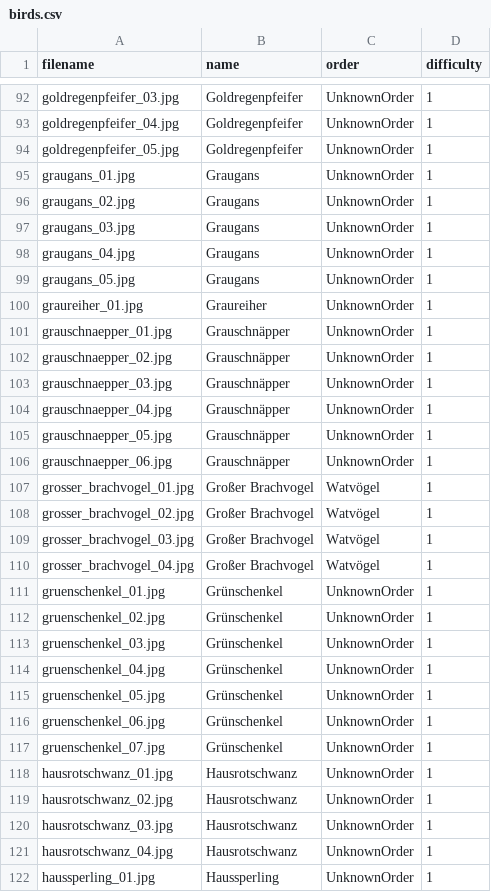
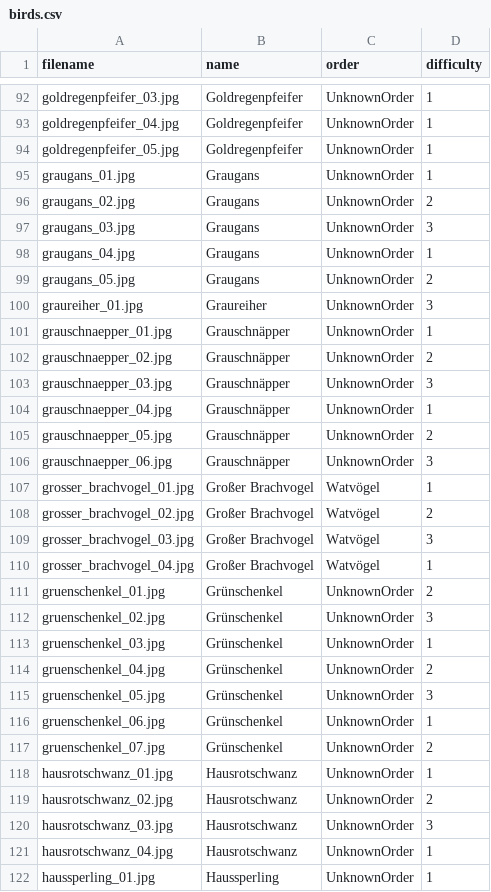
Before and after one commit to MusicMemory/Ornithology, a CSV file: birds.csv, drawn as a sheet; only a part is shown, gaps mark what is left out; the diff covers the shown part only.

Commit message:
Schwierigkeiten zufällig verteilt

```diff
--- a/birds.csv
+++ b/birds.csv
@@ -95,27 +95,27 @@ goldregenpfeifer_05.jpg;Goldregenpfeifer;UnknownOrder;1
 graugans_01.jpg;Graugans;UnknownOrder;1
-graugans_02.jpg;Graugans;UnknownOrder;1
-graugans_03.jpg;Graugans;UnknownOrder;1
+graugans_02.jpg;Graugans;UnknownOrder;2
+graugans_03.jpg;Graugans;UnknownOrder;3
 graugans_04.jpg;Graugans;UnknownOrder;1
-graugans_05.jpg;Graugans;UnknownOrder;1
-graureiher_01.jpg;Graureiher;UnknownOrder;1
+graugans_05.jpg;Graugans;UnknownOrder;2
+graureiher_01.jpg;Graureiher;UnknownOrder;3
 grauschnaepper_01.jpg;Grauschnäpper;UnknownOrder;1
-grauschnaepper_02.jpg;Grauschnäpper;UnknownOrder;1
-grauschnaepper_03.jpg;Grauschnäpper;UnknownOrder;1
+grauschnaepper_02.jpg;Grauschnäpper;UnknownOrder;2
+grauschnaepper_03.jpg;Grauschnäpper;UnknownOrder;3
 grauschnaepper_04.jpg;Grauschnäpper;UnknownOrder;1
-grauschnaepper_05.jpg;Grauschnäpper;UnknownOrder;1
-grauschnaepper_06.jpg;Grauschnäpper;UnknownOrder;1
+grauschnaepper_05.jpg;Grauschnäpper;UnknownOrder;2
+grauschnaepper_06.jpg;Grauschnäpper;UnknownOrder;3
 grosser_brachvogel_01.jpg;Großer Brachvogel;Watvögel;1
-grosser_brachvogel_02.jpg;Großer Brachvogel;Watvögel;1
-grosser_brachvogel_03.jpg;Großer Brachvogel;Watvögel;1
+grosser_brachvogel_02.jpg;Großer Brachvogel;Watvögel;2
+grosser_brachvogel_03.jpg;Großer Brachvogel;Watvögel;3
 grosser_brachvogel_04.jpg;Großer Brachvogel;Watvögel;1
-gruenschenkel_01.jpg;Grünschenkel;UnknownOrder;1
-gruenschenkel_02.jpg;Grünschenkel;UnknownOrder;1
+gruenschenkel_01.jpg;Grünschenkel;UnknownOrder;2
+gruenschenkel_02.jpg;Grünschenkel;UnknownOrder;3
 gruenschenkel_03.jpg;Grünschenkel;UnknownOrder;1
-gruenschenkel_04.jpg;Grünschenkel;UnknownOrder;1
-gruenschenkel_05.jpg;Grünschenkel;UnknownOrder;1
+gruenschenkel_04.jpg;Grünschenkel;UnknownOrder;2
+gruenschenkel_05.jpg;Grünschenkel;UnknownOrder;3
 gruenschenkel_06.jpg;Grünschenkel;UnknownOrder;1
-gruenschenkel_07.jpg;Grünschenkel;UnknownOrder;1
+gruenschenkel_07.jpg;Grünschenkel;UnknownOrder;2
 hausrotschwanz_01.jpg;Hausrotschwanz;UnknownOrder;1
-hausrotschwanz_02.jpg;Hausrotschwanz;UnknownOrder;1
-hausrotschwanz_03.jpg;Hausrotschwanz;UnknownOrder;1
+hausrotschwanz_02.jpg;Hausrotschwanz;UnknownOrder;2
+hausrotschwanz_03.jpg;Hausrotschwanz;UnknownOrder;3
 hausrotschwanz_04.jpg;Hausrotschwanz;UnknownOrder;1
```
Also changed, not shown: 157 edited cells elsewhere in this file.
